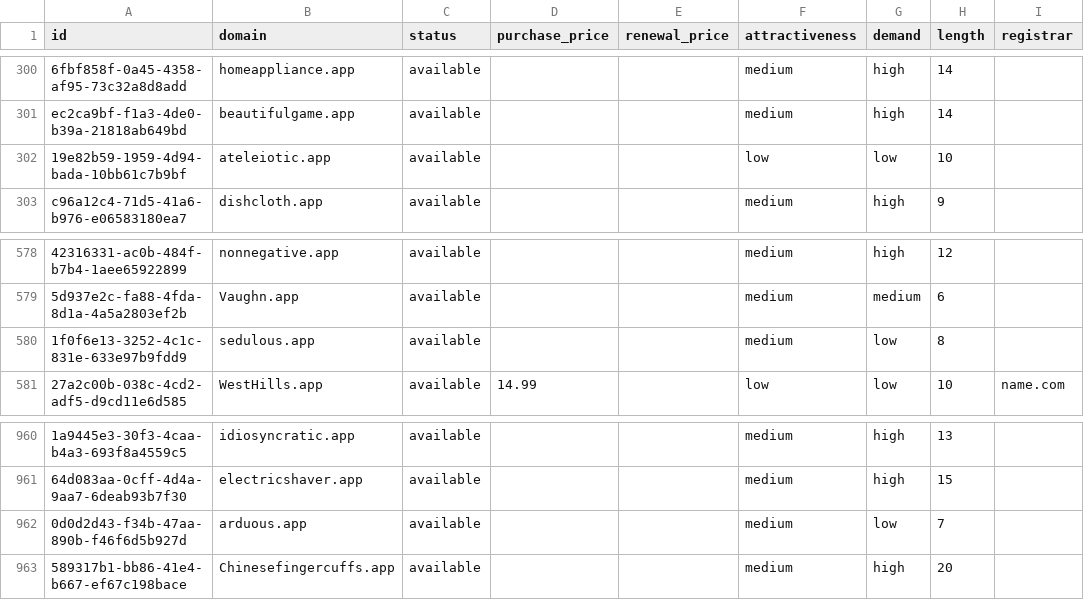
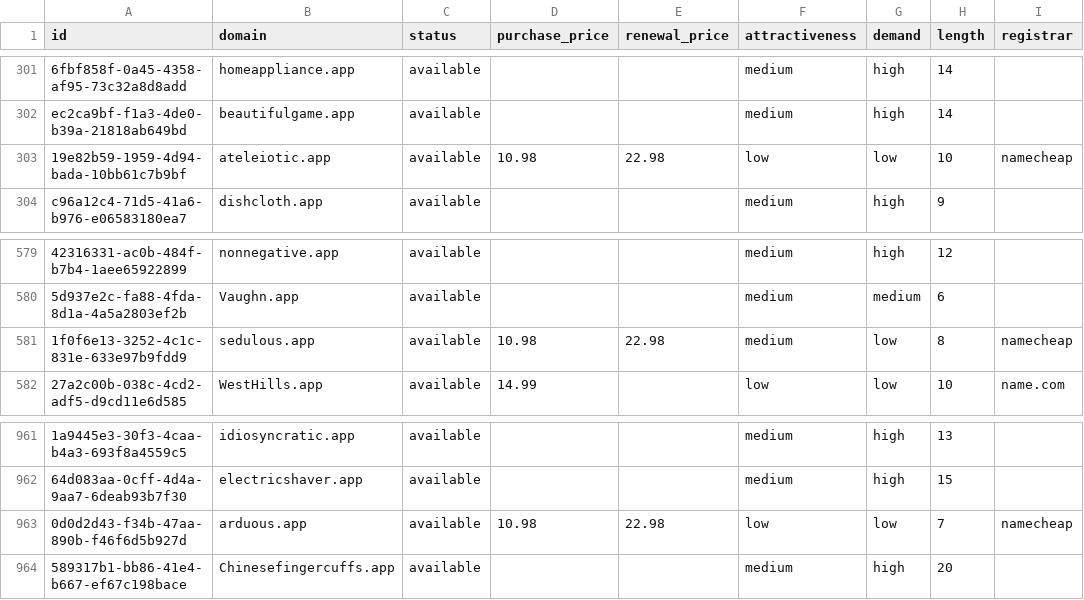
Before and after one commit to UniqueDomains/app-oneword-domains, a CSV file: app.csv, drawn as a sheet; only a part is shown, gaps mark what is left out; addresses are those after the commit; the diff covers the shown part only; the diff names each change by its address in the sheet, - before the commit and + after, or states it on an @@ line.

```diff
--- a/app.csv
+++ b/app.csv
-D303 (purchase_price): (empty)
+D303 (purchase_price): 10.98
-E303 (renewal_price): (empty)
+E303 (renewal_price): 22.98
-I303 (registrar): (empty)
+I303 (registrar): namecheap
-D581 (purchase_price): (empty)
+D581 (purchase_price): 10.98
-E581 (renewal_price): (empty)
+E581 (renewal_price): 22.98
-I581 (registrar): (empty)
+I581 (registrar): namecheap
-D963 (purchase_price): (empty)
+D963 (purchase_price): 10.98
-E963 (renewal_price): (empty)
+E963 (renewal_price): 22.98
-F963 (attractiveness): medium
+F963 (attractiveness): low
-I963 (registrar): (empty)
+I963 (registrar): namecheap
```
Also changed, not shown: 1 added row, 1 removed row and 38 edited cells elsewhere in this file, 4 other files.
